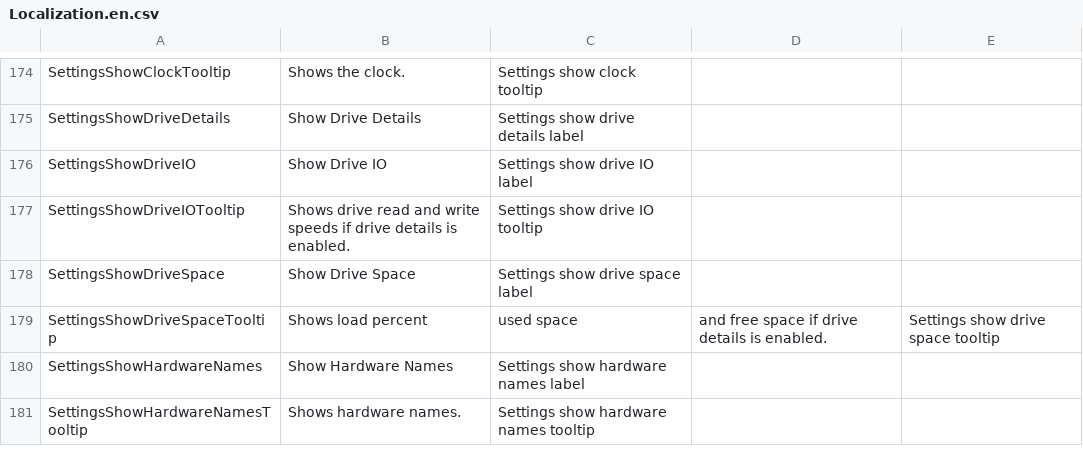
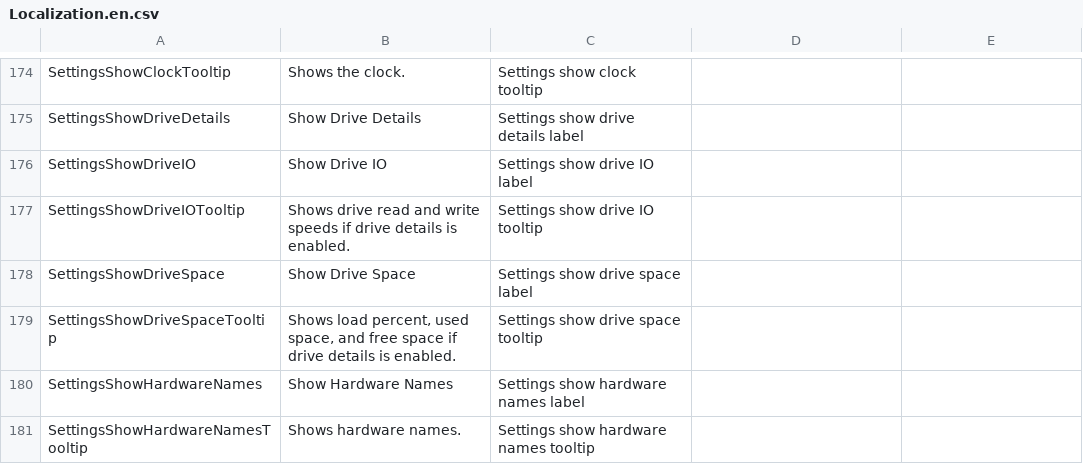
Before and after one commit to tigny/SidebarLocalization, a CSV file: Localization.en.csv, drawn as a sheet; only a part is shown, gaps mark what is left out.

Commit message:
Update Localization.en.csv

```diff
--- a/Localization.en.csv
+++ b/Localization.en.csv
@@ -178,3 +178,3 @@ SettingsShowDriveIOTooltip,Shows drive read and write speeds if drive details is
 SettingsShowDriveSpace,Show Drive Space,Settings show drive space label
-SettingsShowDriveSpaceTooltip,Shows load percent, used space, and free space if drive details is enabled.,Settings show drive space tooltip
+SettingsShowDriveSpaceTooltip,"Shows load percent, used space, and free space if drive details is enabled.",Settings show drive space tooltip
 SettingsShowHardwareNames,Show Hardware Names,Settings show hardware names label
```
